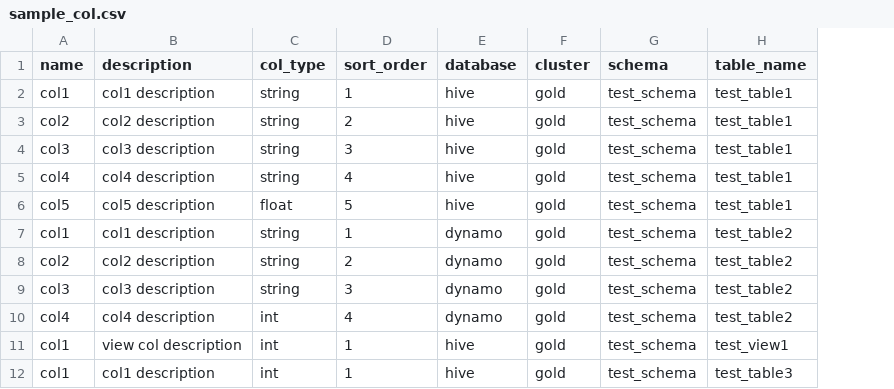
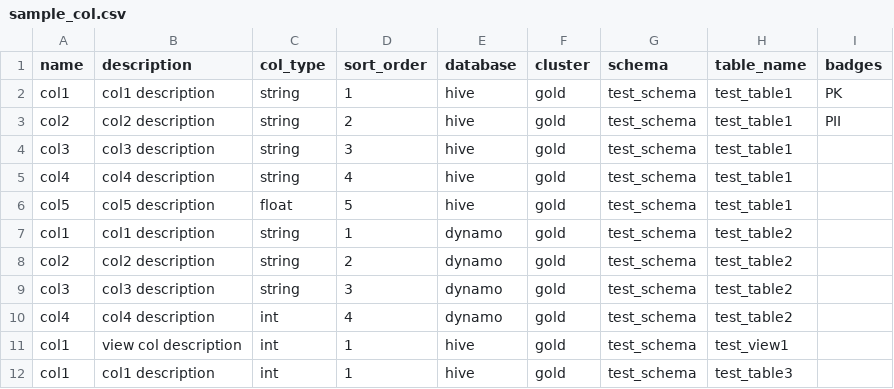
Before and after one commit to amundsen-io/amundsendatabuilder, a CSV file: example/sample_data/sample_col.csv, drawn as a sheet; the diff names each change by its address in the sheet, - before the commit and + after, or states it on an @@ line.

Commit message:
fix: csv badges back in quickstart
Signed-off-by: jornh <jornhansen@gmail.com>

```diff
--- a/example/sample_data/sample_col.csv
+++ b/example/sample_data/sample_col.csv
+column I (badges), rows 2-3: PK | PII
```
Also changed, not shown: example/sample_data/sample_table.csv, 2 other files.
